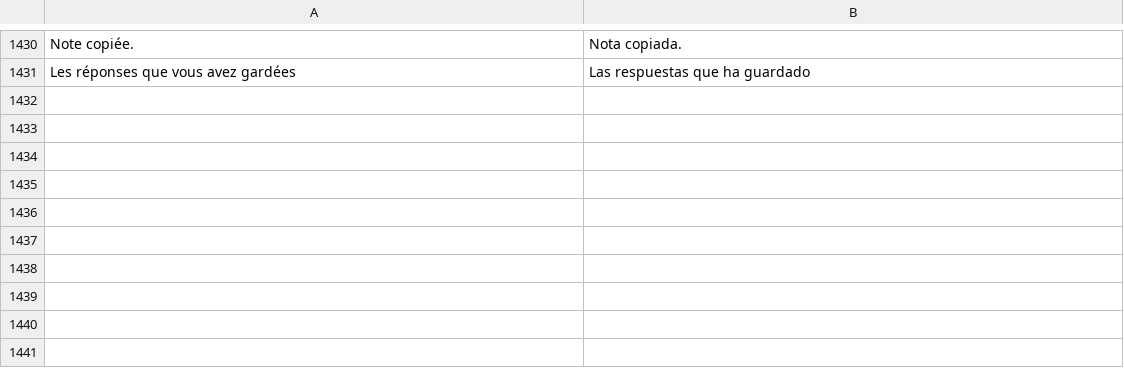
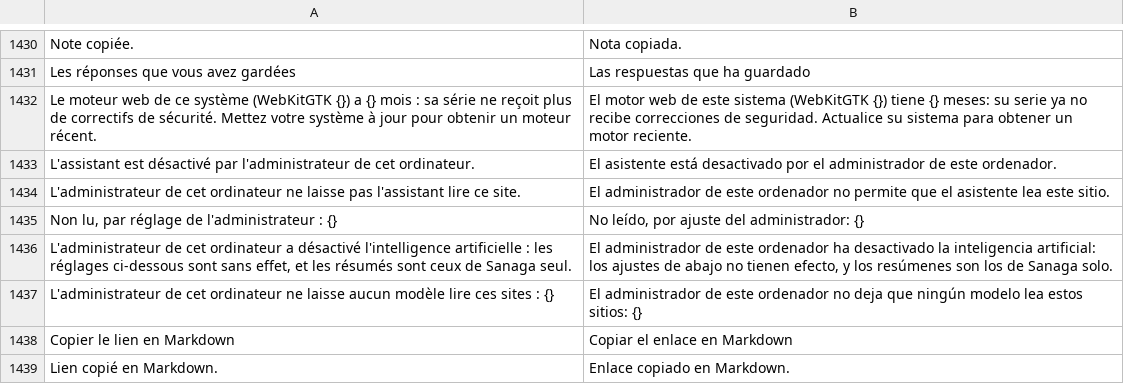
Before and after one commit to grassfieldhq/sanaga, a TSV file: assets/i18n/es.tsv, drawn as a sheet; only a part is shown, gaps mark what is left out.

```diff
--- a/assets/i18n/es.tsv
+++ b/assets/i18n/es.tsv
@@ -1431 +1431,9 @@ Note copiée.	Nota copiada.
 Les réponses que vous avez gardées	Las respuestas que ha guardado
+Le moteur web de ce système (WebKitGTK {}) a {} mois : sa série ne reçoit plus de correctifs de sécurité. Mettez votre système à jour pour obtenir un moteur récent.	El motor web de este sistema (WebKitGTK {}) tiene {} meses: su serie ya no recibe correcciones de seguridad. Actualice su sistema para obtener un motor reciente.
+L'assistant est désactivé par l'administrateur de cet ordinateur.	El asistente está desactivado por el administrador de este ordenador.
+L'administrateur de cet ordinateur ne laisse pas l'assistant lire ce site.	El administrador de este ordenador no permite que el asistente lea este sitio.
+Non lu, par réglage de l'administrateur : {}	No leído, por ajuste del administrador: {}
+L'administrateur de cet ordinateur a désactivé l'intelligence artificielle : les réglages ci-dessous sont sans effet, et les résumés sont ceux de Sanaga seul.	El administrador de este ordenador ha desactivado la inteligencia artificial: los ajustes de abajo no tienen efecto, y los resúmenes son los de Sanaga solo.
+L'administrateur de cet ordinateur ne laisse aucun modèle lire ces sites : {}	El administrador de este ordenador no deja que ningún modelo lea estos sitios: {}
+Copier le lien en Markdown	Copiar el enlace en Markdown
+Lien copié en Markdown.	Enlace copiado en Markdown.
```
Also changed, not shown: assets/i18n/de.tsv, assets/i18n/en.tsv, 19 other files.
